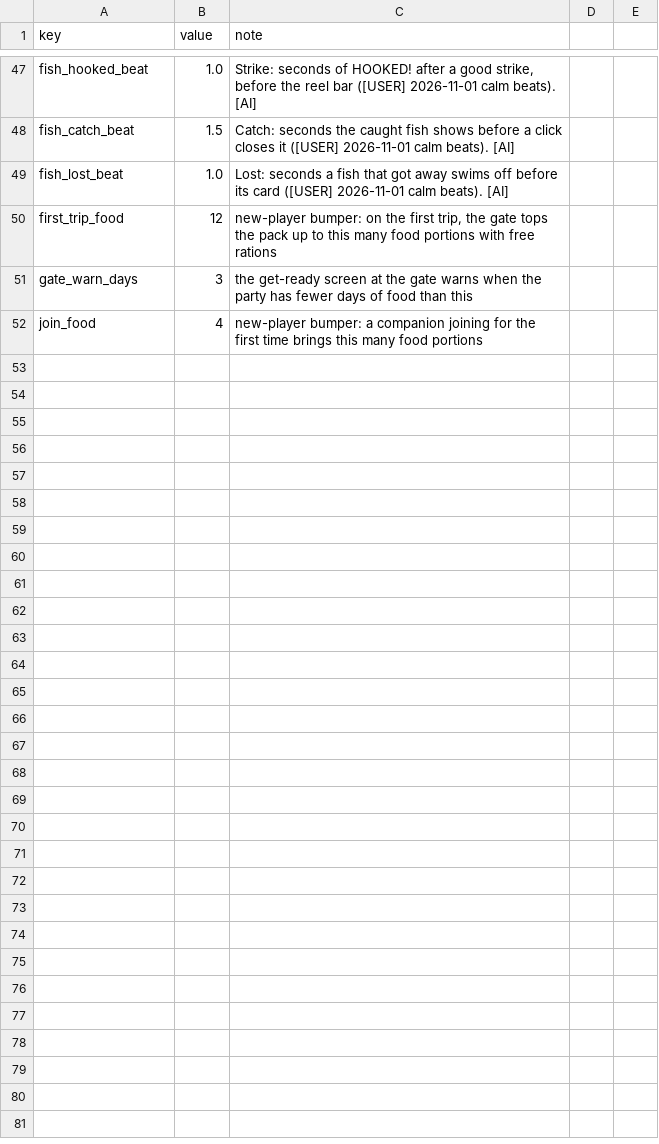
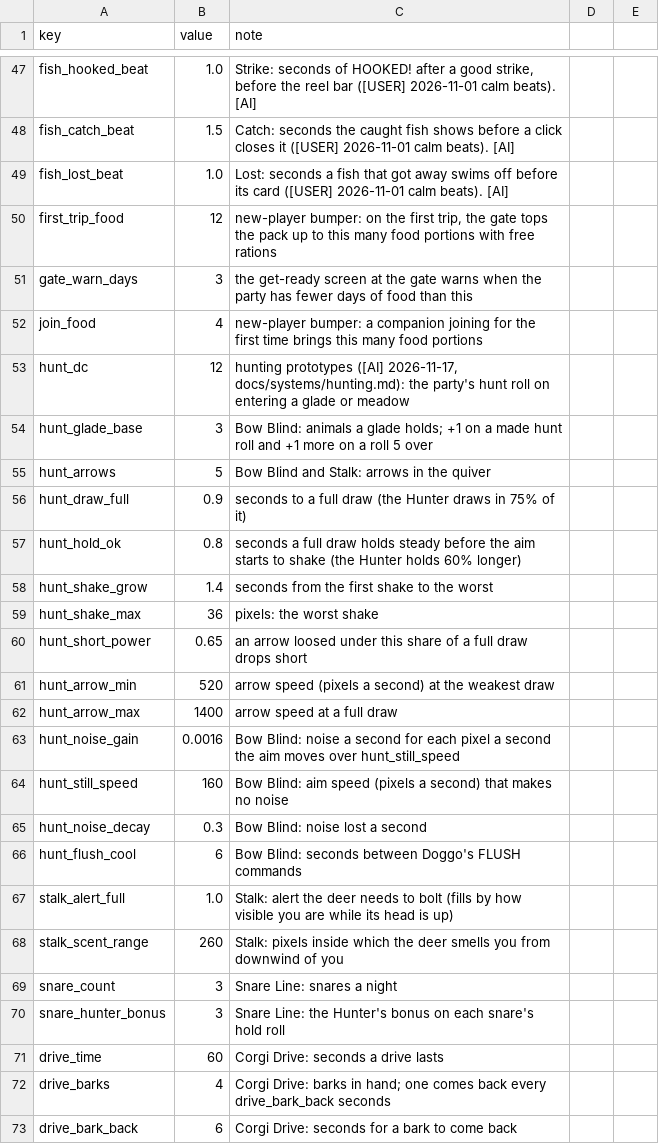
Before and after one commit to BrandonSigil/lodestone, a CSV file: game/data/levels.csv, drawn as a sheet; only a part is shown, gaps mark what is left out.

```diff
--- a/game/data/levels.csv
+++ b/game/data/levels.csv
@@ -52 +52,22 @@ gate_warn_days,3,"the get-ready screen at the gate warns when the party has fewe
 join_food,4,"new-player bumper: a companion joining for the first time brings this many food portions"
+hunt_dc,12,"hunting prototypes ([AI] 2026-11-17, docs/systems/hunting.md): the party's hunt roll on entering a glade or meadow"
+hunt_glade_base,3,Bow Blind: animals a glade holds; +1 on a made hunt roll and +1 more on a roll 5 over
+hunt_arrows,5,Bow Blind and Stalk: arrows in the quiver
+hunt_draw_full,0.9,seconds to a full draw (the Hunter draws in 75% of it)
+hunt_hold_ok,0.8,seconds a full draw holds steady before the aim starts to shake (the Hunter holds 60% longer)
+hunt_shake_grow,1.4,seconds from the first shake to the worst
+hunt_shake_max,36,pixels: the worst shake
+hunt_short_power,0.65,an arrow loosed under this share of a full draw drops short
+hunt_arrow_min,520,arrow speed (pixels a second) at the weakest draw
+hunt_arrow_max,1400,arrow speed at a full draw
+hunt_noise_gain,0.0016,Bow Blind: noise a second for each pixel a second the aim moves over hunt_still_speed
+hunt_still_speed,160,Bow Blind: aim speed (pixels a second) that makes no noise
+hunt_noise_decay,0.3,Bow Blind: noise lost a second
+hunt_flush_cool,6,Bow Blind: seconds between Doggo's FLUSH commands
+stalk_alert_full,1.0,Stalk: alert the deer needs to bolt (fills by how visible you are while its head is up)
+stalk_scent_range,260,Stalk: pixels inside which the deer smells you from downwind of you
+snare_count,3,Snare Line: snares a night
+snare_hunter_bonus,3,Snare Line: the Hunter's bonus on each snare's hold roll
+drive_time,60,Corgi Drive: seconds a drive lasts
+drive_barks,4,Corgi Drive: barks in hand; one comes back every drive_bark_back seconds
+drive_bark_back,6,Corgi Drive: seconds for a bark to come back
```
Also changed, not shown: game/text/placeholder.csv, 29 other files.
